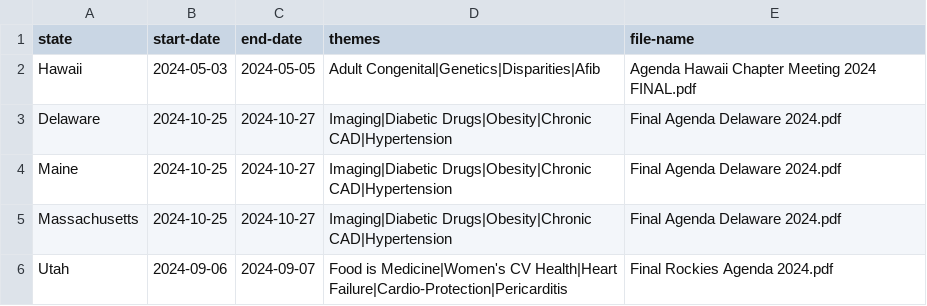
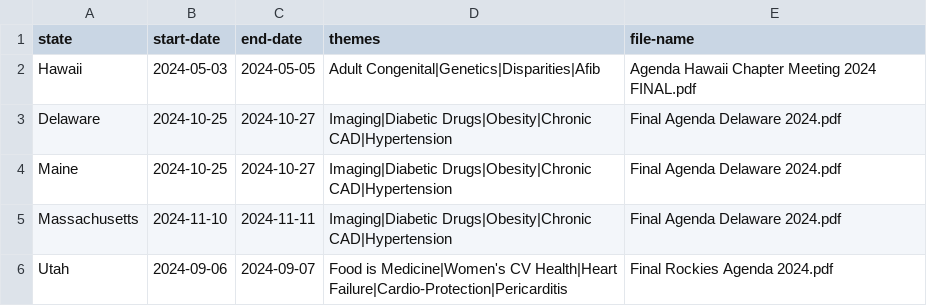
Before and after one commit to ACC-Style/PrototypingACCorg, a CSV file: _data/state-agenda.csv, drawn as a sheet.

Commit message:
data update

```diff
--- a/_data/state-agenda.csv
+++ b/_data/state-agenda.csv
@@ -4,3 +4,3 @@ Delaware,2024-10-25,2024-10-27,Imaging|Diabetic Drugs|Obesity|Chronic CAD|Hypert
 Maine,2024-10-25,2024-10-27,Imaging|Diabetic Drugs|Obesity|Chronic CAD|Hypertension,Final Agenda Delaware 2024.pdf
-Massachusetts,2024-10-25,2024-10-27,Imaging|Diabetic Drugs|Obesity|Chronic CAD|Hypertension,Final Agenda Delaware 2024.pdf
+Massachusetts,2024-11-10,2024-11-11,Imaging|Diabetic Drugs|Obesity|Chronic CAD|Hypertension,Final Agenda Delaware 2024.pdf
 Utah,2024-09-06,2024-09-07,Food is Medicine|Women's CV Health|Heart Failure|Cardio-Protection|Pericarditis,Final Rockies Agenda 2024.pdf
```
